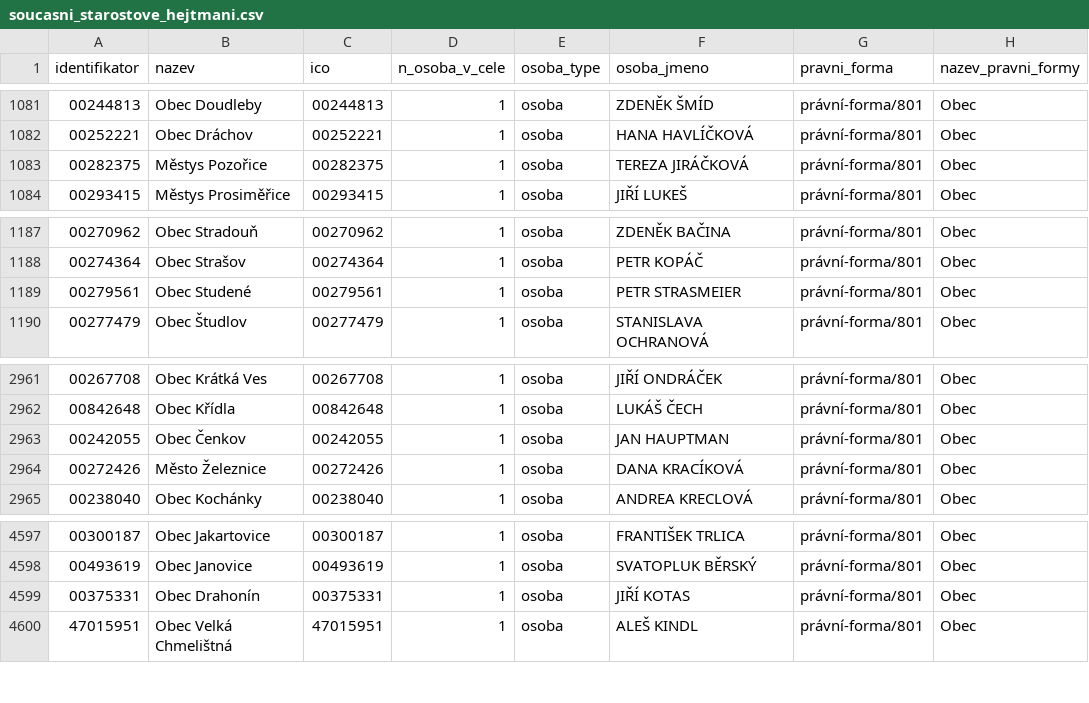
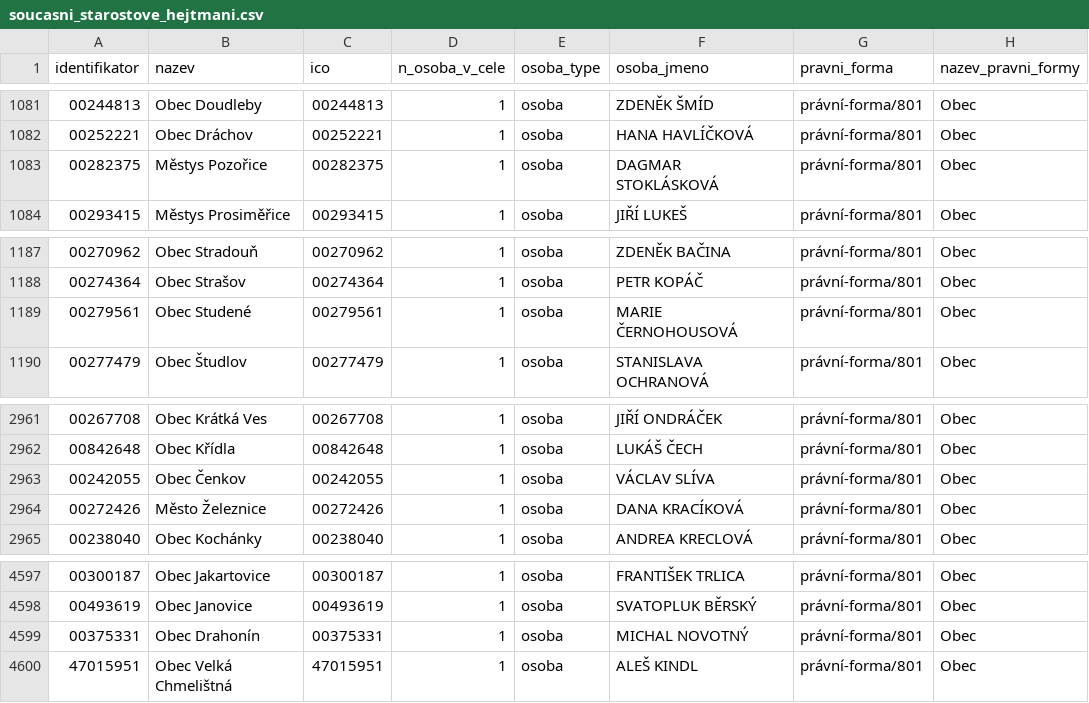
Before and after one commit to skvrnami/mayors2, a CSV file: output/soucasni_starostove_hejtmani.csv, drawn as a sheet; only a part is shown, gaps mark what is left out.

```diff
--- a/output/soucasni_starostove_hejtmani.csv
+++ b/output/soucasni_starostove_hejtmani.csv
@@ -1082,3 +1082,3 @@
 "00252221","Obec Dráchov","00252221",1,"osoba","HANA HAVLÍČKOVÁ","právní-forma/801","Obec"
-"00282375","Městys Pozořice","00282375",1,"osoba","TEREZA JIRÁČKOVÁ","právní-forma/801","Obec"
+"00282375","Městys Pozořice","00282375",1,"osoba","DAGMAR STOKLÁSKOVÁ","právní-forma/801","Obec"
 "00293415","Městys Prosiměřice","00293415",1,"osoba","JIŘÍ LUKEŠ","právní-forma/801","Obec"
@@ -1188,3 +1188,3 @@
 "00274364","Obec Strašov","00274364",1,"osoba","PETR KOPÁČ","právní-forma/801","Obec"
-"00279561","Obec Studené","00279561",1,"osoba","PETR STRASMEIER","právní-forma/801","Obec"
+"00279561","Obec Studené","00279561",1,"osoba","MARIE ČERNOHOUSOVÁ","právní-forma/801","Obec"
 "00277479","Obec Študlov","00277479",1,"osoba","STANISLAVA OCHRANOVÁ","právní-forma/801","Obec"
@@ -2962,3 +2962,3 @@
 "00842648","Obec Křídla","00842648",1,"osoba","LUKÁŠ ČECH","právní-forma/801","Obec"
-"00242055","Obec Čenkov","00242055",1,"osoba","JAN HAUPTMAN","právní-forma/801","Obec"
+"00242055","Obec Čenkov","00242055",1,"osoba","VÁCLAV SLÍVA","právní-forma/801","Obec"
 "00272426","Město Železnice","00272426",1,"osoba","DANA KRACÍKOVÁ","právní-forma/801","Obec"
@@ -4598,3 +4598,3 @@
 "00493619","Obec Janovice","00493619",1,"osoba","SVATOPLUK BĚRSKÝ","právní-forma/801","Obec"
-"00375331","Obec Drahonín","00375331",1,"osoba","JIŘÍ KOTAS","právní-forma/801","Obec"
+"00375331","Obec Drahonín","00375331",1,"osoba","MICHAL NOVOTNÝ","právní-forma/801","Obec"
 "47015951","Obec Velká Chmelištná","47015951",1,"osoba","ALEŠ KINDL","právní-forma/801","Obec"
```
Also changed, not shown: 2 other files.
